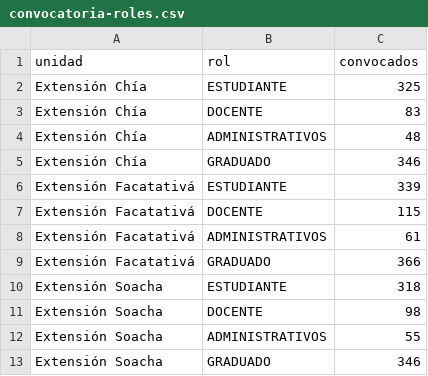
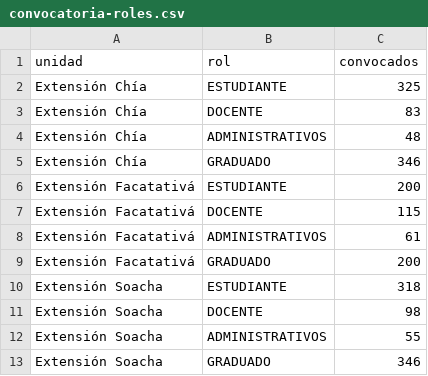
Before and after one commit to gobiernodedatosUcundinamarca/planeacion-estrategica, a CSV file: data/source-participacion-documental/convocatoria-roles.csv, drawn as a sheet; only a part is shown.

Commit message:
Reorder territory sections, adjust Facatativa convocation and bundle an offline database in the portable build
- Reorder sidebar sections after the CAI access entry
- Add a landing button for the territorial dialogue results
- Update Facatativa invited counts (students and graduates sampled to 200)
- Rename the dynamics card to Participación cocreativa MCA
- Embed a local PGlite copy of the database in the executable so it runs without internet

```diff
--- a/data/source-participacion-documental/convocatoria-roles.csv
+++ b/data/source-participacion-documental/convocatoria-roles.csv
@@ -5,6 +5,6 @@
 "Extensión Chía","GRADUADO","346"
-"Extensión Facatativá","ESTUDIANTE","339"
+"Extensión Facatativá","ESTUDIANTE","200"
 "Extensión Facatativá","DOCENTE","115"
 "Extensión Facatativá","ADMINISTRATIVOS","61"
-"Extensión Facatativá","GRADUADO","366"
+"Extensión Facatativá","GRADUADO","200"
 "Extensión Soacha","ESTUDIANTE","318"
```
Also changed, not shown: data/source-participacion-documental/convocatoria.csv, 13 other files.
